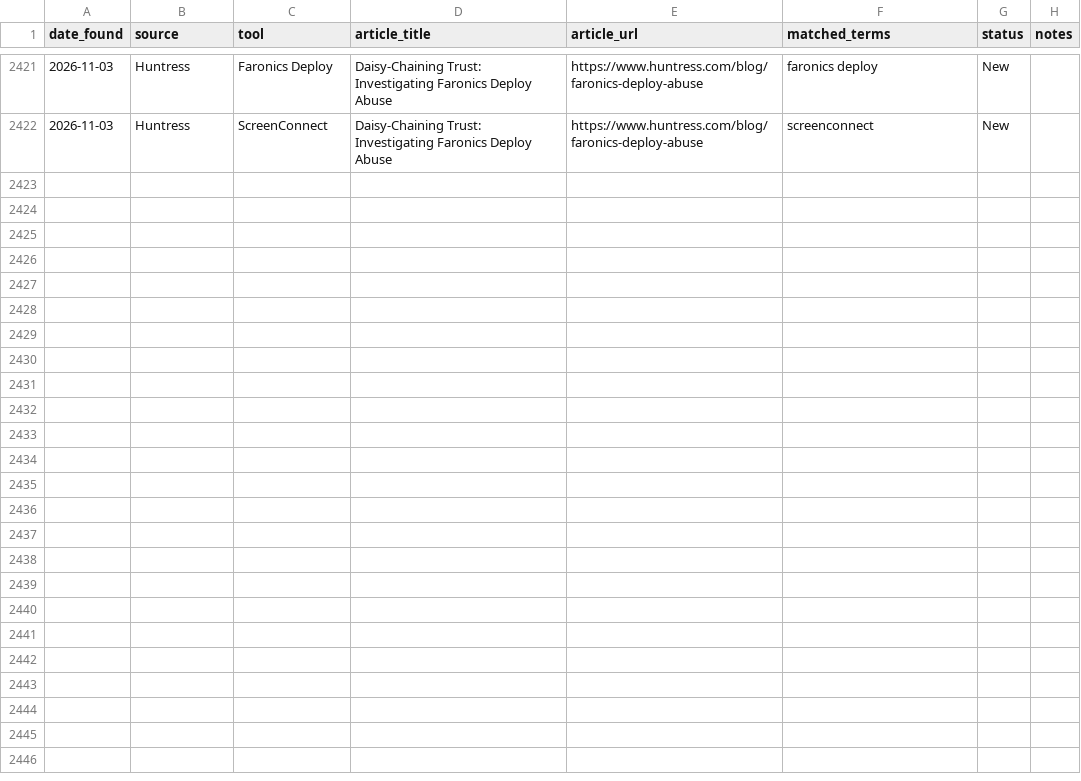
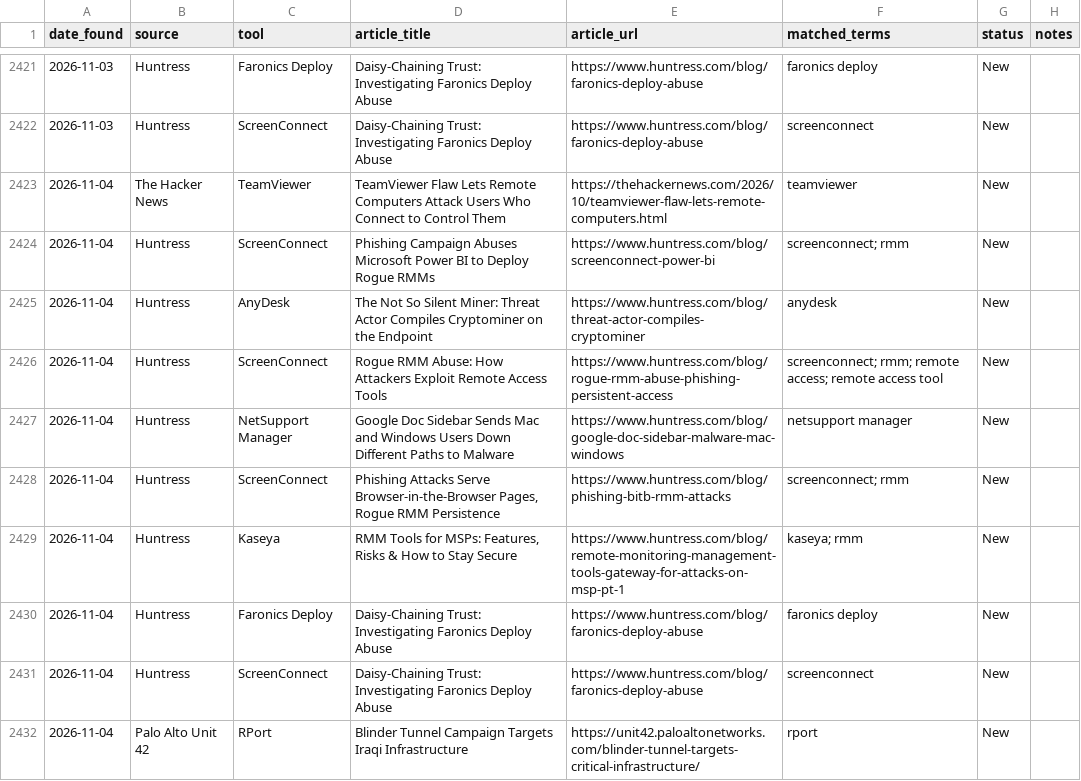
Before and after one commit to Threat-Hunting-Journal/RMM-Tool-Tracking, a CSV file: docs/findings.csv, drawn as a sheet; only a part is shown, gaps mark what is left out; the diff covers the shown part only; the diff names each change by its address in the sheet, - before the commit and + after, or states it on an @@ line.

```diff
--- a/docs/findings.csv
+++ b/docs/findings.csv
+row 2423: 2026-11-04 | The Hacker News | TeamViewer | TeamViewer Flaw Lets Remote Computers Attack Users Who Connect to Control Them | https://thehackernews.com/2026/10/teamviewer-flaw-lets-remote-computers.html | teamviewer | New
+row 2424: 2026-11-04 | Huntress | ScreenConnect | Phishing Campaign Abuses Microsoft Power BI to Deploy Rogue RMMs | https://www.huntress.com/blog/screenconnect-power-bi | screenconnect; rmm | New
+row 2425: 2026-11-04 | Huntress | AnyDesk | The Not So Silent Miner: Threat Actor Compiles Cryptominer on the Endpoint | https://www.huntress.com/blog/threat-actor-compiles-cryptominer | anydesk | New
+row 2426: 2026-11-04 | Huntress | ScreenConnect | Rogue RMM Abuse: How Attackers Exploit Remote Access Tools | https://www.huntress.com/blog/rogue-rmm-abuse-phishing-persistent-access | screenconnect; rmm; remote access; remote access tool | New
+row 2427: 2026-11-04 | Huntress | NetSupport Manager | Google Doc Sidebar Sends Mac and Windows Users Down Different Paths to Malware | https://www.huntress.com/blog/google-doc-sidebar-malware-mac-windows | netsupport manager | New
+row 2428: 2026-11-04 | Huntress | ScreenConnect | Phishing Attacks Serve Browser-in-the-Browser Pages, Rogue RMM Persistence | https://www.huntress.com/blog/phishing-bitb-rmm-attacks | screenconnect; rmm | New
+row 2429: 2026-11-04 | Huntress | Kaseya | RMM Tools for MSPs: Features, Risks & How to Stay Secure | https://www.huntress.com/blog/remote-monitoring-management-tools-gateway-for-attacks-on-msp-pt-1 | kaseya; rmm | New
+row 2430: 2026-11-04 | Huntress | Faronics Deploy | Daisy-Chaining Trust: Investigating Faronics Deploy Abuse | https://www.huntress.com/blog/faronics-deploy-abuse | faronics deploy | New
+row 2431: 2026-11-04 | Huntress | ScreenConnect | Daisy-Chaining Trust: Investigating Faronics Deploy Abuse | https://www.huntress.com/blog/faronics-deploy-abuse | screenconnect | New
+row 2432: 2026-11-04 | Palo Alto Unit 42 | RPort | Blinder Tunnel Campaign Targets Iraqi Infrastructure | https://unit42.paloaltonetworks.com/blinder-tunnel-targets-critical-infrastructure/ | rport | New
```
Also changed, not shown: 10 added rows elsewhere in this file, docs/tool_summary.csv, findings.csv, 1 other file.
